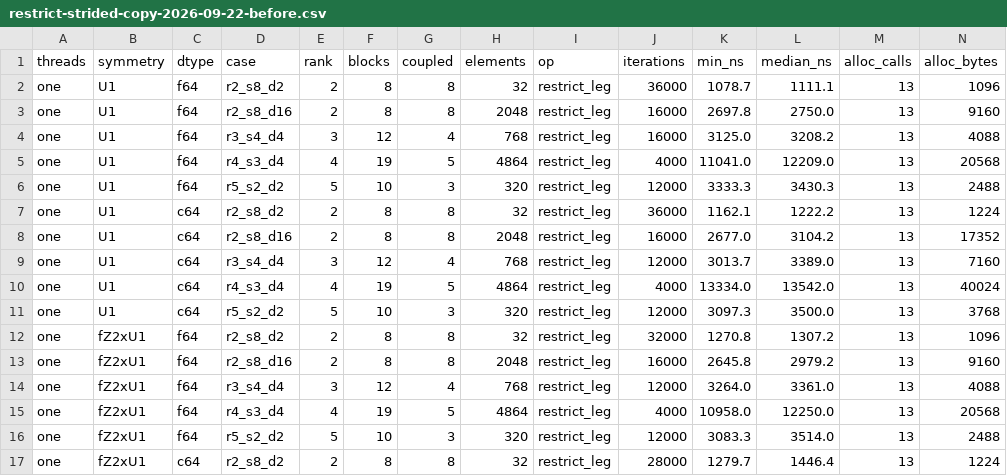
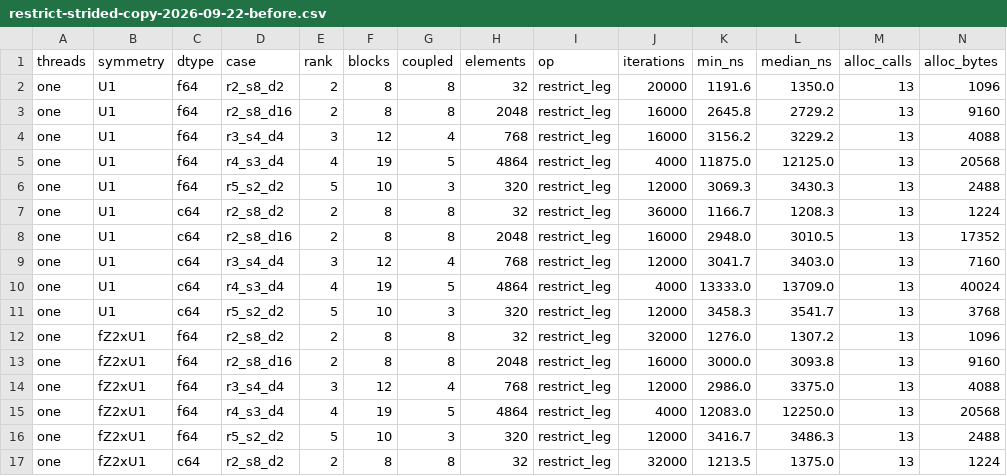
Before and after one commit to Ryo-wtnb11/TeNeT, a CSV file: benchmarks/history/restrict-strided-copy-2026-09-22-before.csv, drawn as a sheet; only a part is shown; the diff covers the shown part only.

```diff
--- a/benchmarks/history/restrict-strided-copy-2026-09-22-before.csv
+++ b/benchmarks/history/restrict-strided-copy-2026-09-22-before.csv
@@ -1,17 +1,17 @@
 threads,symmetry,dtype,case,rank,blocks,coupled,elements,op,iterations,min_ns,median_ns,alloc_calls,alloc_bytes
-one,U1,f64,r2_s8_d2,2,8,8,32,restrict_leg,36000,1078.7,1111.1,13,1096
-one,U1,f64,r2_s8_d16,2,8,8,2048,restrict_leg,16000,2697.8,2750.0,13,9160
-one,U1,f64,r3_s4_d4,3,12,4,768,restrict_leg,16000,3125.0,3208.2,13,4088
-one,U1,f64,r4_s3_d4,4,19,5,4864,restrict_leg,4000,11041.0,12209.0,13,20568
-one,U1,f64,r5_s2_d2,5,10,3,320,restrict_leg,12000,3333.3,3430.3,13,2488
-one,U1,c64,r2_s8_d2,2,8,8,32,restrict_leg,36000,1162.1,1222.2,13,1224
-one,U1,c64,r2_s8_d16,2,8,8,2048,restrict_leg,16000,2677.0,3104.2,13,17352
-one,U1,c64,r3_s4_d4,3,12,4,768,restrict_leg,12000,3013.7,3389.0,13,7160
-one,U1,c64,r4_s3_d4,4,19,5,4864,restrict_leg,4000,13334.0,13542.0,13,40024
-one,U1,c64,r5_s2_d2,5,10,3,320,restrict_leg,12000,3097.3,3500.0,13,3768
-one,fZ2xU1,f64,r2_s8_d2,2,8,8,32,restrict_leg,32000,1270.8,1307.2,13,1096
-one,fZ2xU1,f64,r2_s8_d16,2,8,8,2048,restrict_leg,16000,2645.8,2979.2,13,9160
-one,fZ2xU1,f64,r3_s4_d4,3,12,4,768,restrict_leg,12000,3264.0,3361.0,13,4088
-one,fZ2xU1,f64,r4_s3_d4,4,19,5,4864,restrict_leg,4000,10958.0,12250.0,13,20568
-one,fZ2xU1,f64,r5_s2_d2,5,10,3,320,restrict_leg,12000,3083.3,3514.0,13,2488
-one,fZ2xU1,c64,r2_s8_d2,2,8,8,32,restrict_leg,28000,1279.7,1446.4,13,1224
+one,U1,f64,r2_s8_d2,2,8,8,32,restrict_leg,20000,1191.6,1350.0,13,1096
+one,U1,f64,r2_s8_d16,2,8,8,2048,restrict_leg,16000,2645.8,2729.2,13,9160
+one,U1,f64,r3_s4_d4,3,12,4,768,restrict_leg,16000,3156.2,3229.2,13,4088
+one,U1,f64,r4_s3_d4,4,19,5,4864,restrict_leg,4000,11875.0,12125.0,13,20568
+one,U1,f64,r5_s2_d2,5,10,3,320,restrict_leg,12000,3069.3,3430.3,13,2488
+one,U1,c64,r2_s8_d2,2,8,8,32,restrict_leg,36000,1166.7,1208.3,13,1224
+one,U1,c64,r2_s8_d16,2,8,8,2048,restrict_leg,16000,2948.0,3010.5,13,17352
+one,U1,c64,r3_s4_d4,3,12,4,768,restrict_leg,12000,3041.7,3403.0,13,7160
+one,U1,c64,r4_s3_d4,4,19,5,4864,restrict_leg,4000,13333.0,13709.0,13,40024
+one,U1,c64,r5_s2_d2,5,10,3,320,restrict_leg,12000,3458.3,3541.7,13,3768
+one,fZ2xU1,f64,r2_s8_d2,2,8,8,32,restrict_leg,32000,1276.0,1307.2,13,1096
+one,fZ2xU1,f64,r2_s8_d16,2,8,8,2048,restrict_leg,16000,3000.0,3093.8,13,9160
+one,fZ2xU1,f64,r3_s4_d4,3,12,4,768,restrict_leg,12000,2986.0,3375.0,13,4088
+one,fZ2xU1,f64,r4_s3_d4,4,19,5,4864,restrict_leg,4000,12083.0,12250.0,13,20568
+one,fZ2xU1,f64,r5_s2_d2,5,10,3,320,restrict_leg,12000,3416.7,3486.3,13,2488
+one,fZ2xU1,c64,r2_s8_d2,2,8,8,32,restrict_leg,32000,1213.5,1375.0,13,1224
```
Also changed, not shown: 28 edited cells elsewhere in this file, benchmarks/history/restrict-strided-copy-2026-09-22-after.csv, 6 other files.
